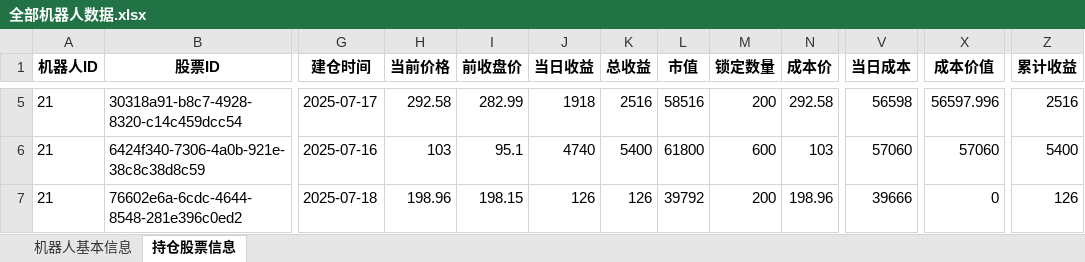
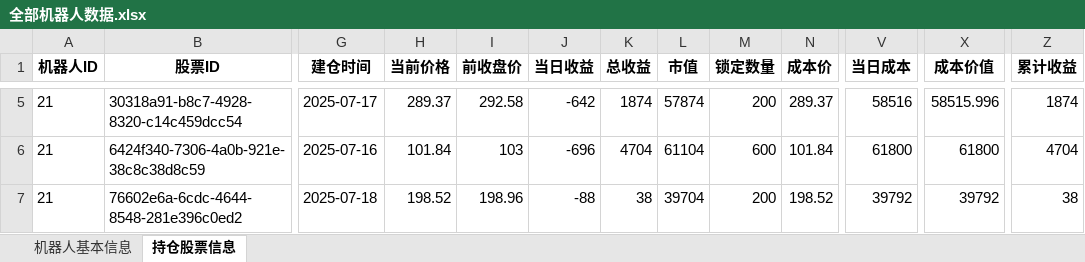
Before and after one commit to githubxander1/Investment, an Excel workbook: Investment/THS/大决策app/玩股成金/全部机器人数据.xlsx, sheet 持仓股票信息, drawn as a sheet; only a part is shown, gaps mark what is left out; values as stored, in another font and other column widths than the file's, no borders; the diff covers the shown part only; the diff names each change by its address in the sheet, - before the commit and + after, or states it on an @@ line.

```diff
--- a/Investment/THS/大决策app/玩股成金/全部机器人数据.xlsx (sheet 持仓股票信息)
+++ b/Investment/THS/大决策app/玩股成金/全部机器人数据.xlsx (sheet 持仓股票信息)
-H5 (当前价格): 292.58
+H5 (当前价格): 289.37
-I5 (前收盘价): 282.99
+I5 (前收盘价): 292.58
-J5 (当日收益): 1918
+J5 (当日收益): -642
-K5 (总收益): 2516
+K5 (总收益): 1874
-L5 (市值): 58516
+L5 (市值): 57874
-N5 (成本价): 292.58
+N5 (成本价): 289.37
-V5 (当日成本): 56598
+V5 (当日成本): 58516
-X5 (成本价值): 56597.996
+X5 (成本价值): 58515.996
-Z5 (累计收益): 2516
+Z5 (累计收益): 1874
-H6 (当前价格): 103
+H6 (当前价格): 101.84
-I6 (前收盘价): 95.1
+I6 (前收盘价): 103
-J6 (当日收益): 4740
+J6 (当日收益): -696
-K6 (总收益): 5400
+K6 (总收益): 4704
-L6 (市值): 61800
+L6 (市值): 61104
-N6 (成本价): 103
+N6 (成本价): 101.84
-V6 (当日成本): 57060
+V6 (当日成本): 61800
-X6 (成本价值): 57060
+X6 (成本价值): 61800
-Z6 (累计收益): 5400
+Z6 (累计收益): 4704
-H7 (当前价格): 198.96
+H7 (当前价格): 198.52
-I7 (前收盘价): 198.15
+I7 (前收盘价): 198.96
-J7 (当日收益): 126
+J7 (当日收益): -88
-K7 (总收益): 126
+K7 (总收益): 38
-L7 (市值): 39792
+L7 (市值): 39704
-N7 (成本价): 198.96
+N7 (成本价): 198.52
-V7 (当日成本): 39666
+V7 (当日成本): 39792
-X7 (成本价值): 0
+X7 (成本价值): 39792
-Z7 (累计收益): 126
+Z7 (累计收益): 38
```
Also changed, not shown: 2 added rows, 2 removed rows and 87 edited cells elsewhere in this sheet, sheet 机器人基本信息, Investment/THS/大决策app/玩股成金/成交明细数据.xlsx, 4 other files.
